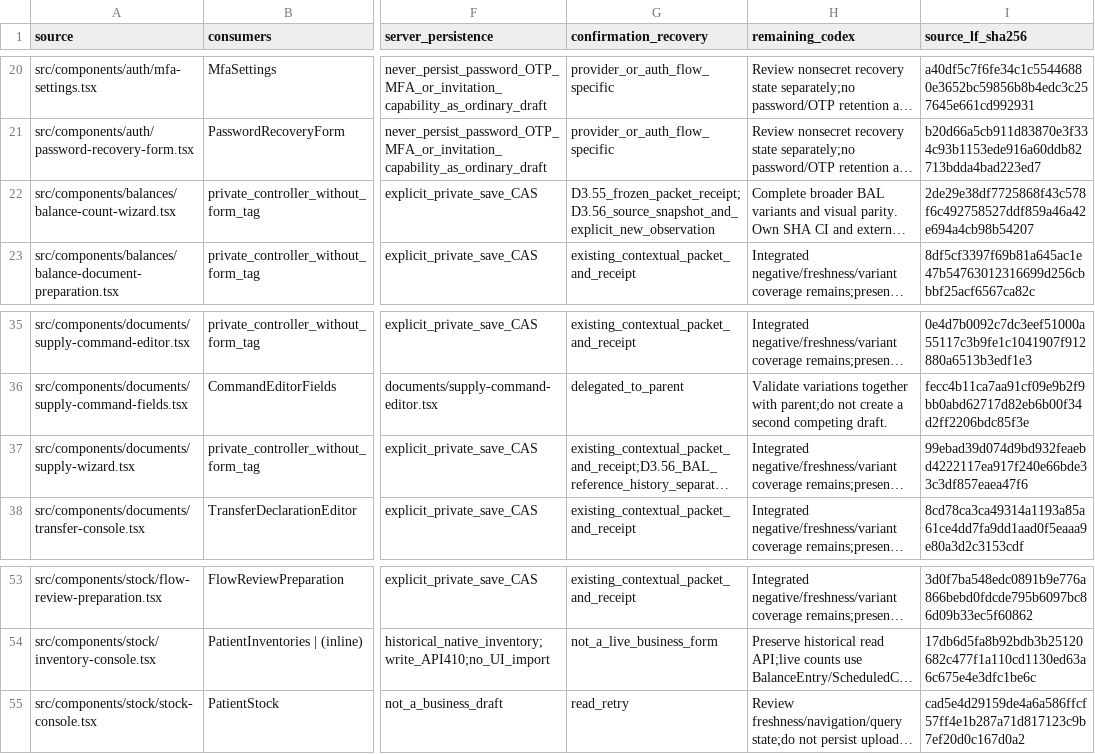
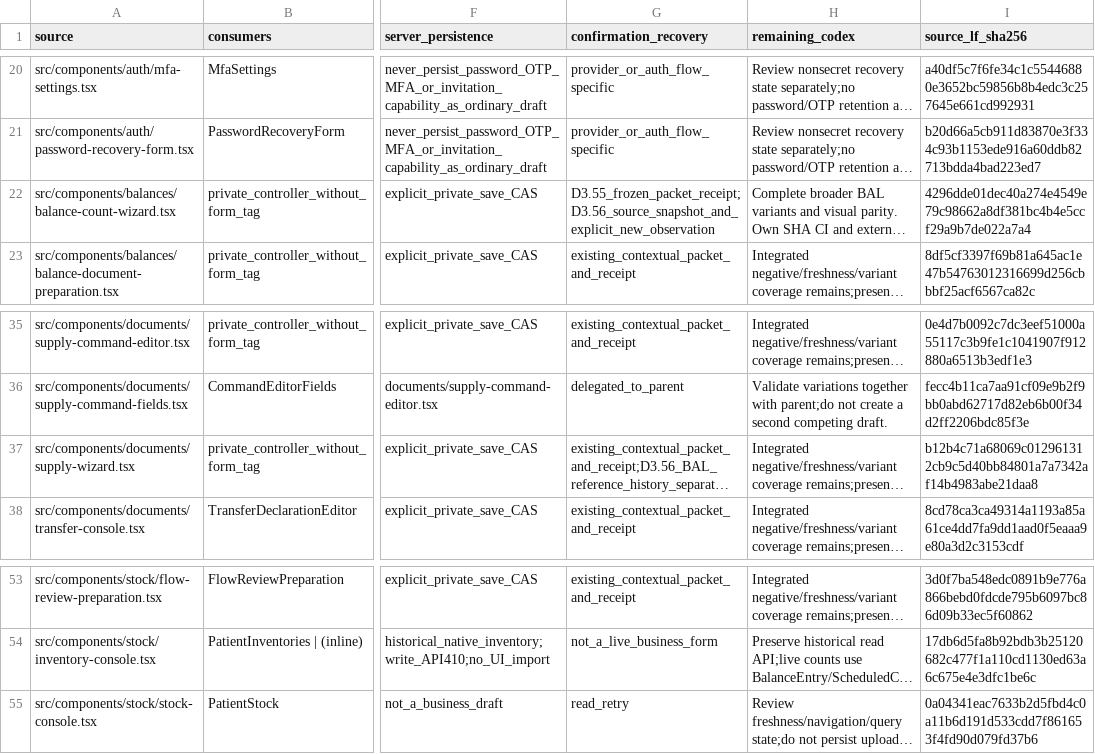
Before and after one commit to RMZZFAJ/home-care-assistant, a CSV file: docs/audits/D/D-B/FORM_CONTINUITY_INVENTORY.csv, drawn as a sheet; only a part is shown, gaps mark what is left out; long unchanged cells end in …; the diff names each change by its address in the sheet, - before the commit and + after, or states it on an @@ line.

```diff
--- a/docs/audits/D/D-B/FORM_CONTINUITY_INVENTORY.csv
+++ b/docs/audits/D/D-B/FORM_CONTINUITY_INVENTORY.csv
-I22 (source_lf_sha256): 2de29e38df7725868f43c578f6c492758527ddf859a46a42e694a4cb98b54207
+I22 (source_lf_sha256): 4296dde01dec40a274e4549e79c98662a8df381bc4b4e5ccf29a9b7de022a7a4
-I37 (source_lf_sha256): 99ebad39d074d9bd932feaebd4222117ea917f240e66bde33c3df857eaea47f6
+I37 (source_lf_sha256): b12b4c71a68069c012961312cb9c5d40bb84801a7a7342af14b4983abe21daa8
-I55 (source_lf_sha256): cad5e4d29159de4a6a586ffcf57ff4e1b287a71d817123c9b7ef20d0c167d0a2
+I55 (source_lf_sha256): 0a04341eac7633b2d5fbd4c0a11b6d191d533cdd7f861653f4fd90d079fd37b6
```
Also changed, not shown: docs/audits/D/D-B/ACCEPTANCE_EXECUTION.csv, docs/audits/D/D-B/UI_MODEL_ACCEPTANCE.csv, 25 other files.
